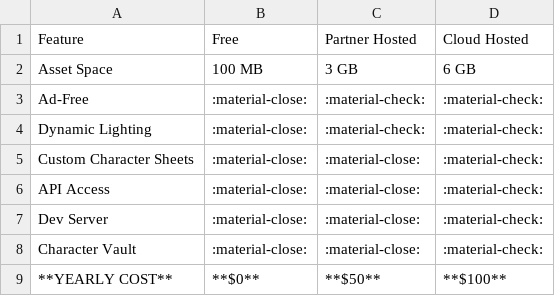
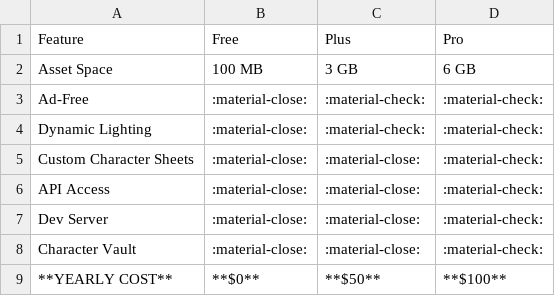
Before and after one commit to doughahn/unofficial-opf-guides, a CSV file: docs/assets/roll20-costs.csv, drawn as a sheet; the diff names each change by its address in the sheet, - before the commit and + after, or states it on an @@ line.

Commit message:
Integrate Redux’s changes into source files
Tables are CSV files

```diff
--- a/docs/assets/roll20-costs.csv
+++ b/docs/assets/roll20-costs.csv
-C1: Partner Hosted
+C1: Plus
-D1: Cloud Hosted
+D1: Pro
```
Also changed, not shown: docs/assets/foundry-costs.csv, 3 other files.
